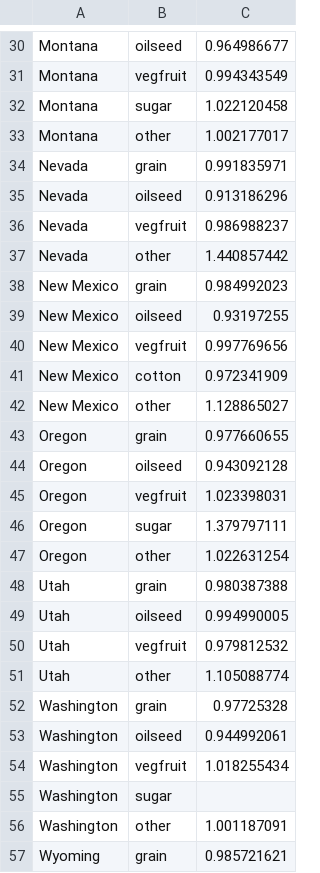
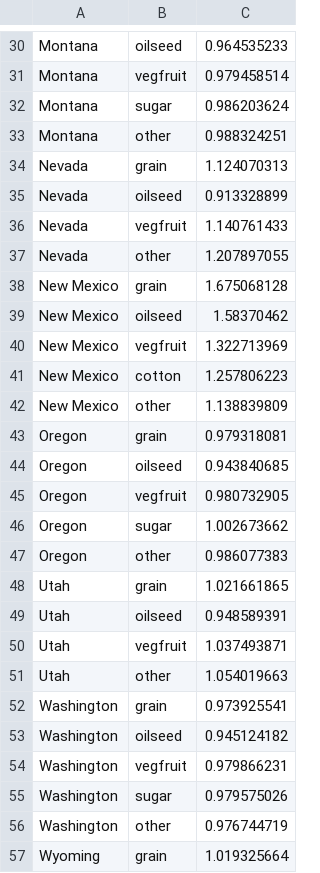
Before and after one commit to kvcalvin/pches-collaboration, a CSV file: DREM_test.csv, drawn as a sheet; only a part is shown, gaps mark what is left out; the diff covers the shown part only; the diff names each change by its address in the sheet, - before the commit and + after, or states it on an @@ line.

```diff
--- a/DREM_test.csv
+++ b/DREM_test.csv
-C30: 0.964986677
+C30: 0.964535233
-C31: 0.994343549
+C31: 0.979458514
-C32: 1.022120458
+C32: 0.986203624
-C33: 1.002177017
+C33: 0.988324251
-C34: 0.991835971
+C34: 1.124070313
-C35: 0.913186296
+C35: 0.913328899
-C36: 0.986988237
+C36: 1.140761433
-C37: 1.440857442
+C37: 1.207897055
-C38: 0.984992023
+C38: 1.675068128
-C39: 0.93197255
+C39: 1.58370462
-C40: 0.997769656
+C40: 1.322713969
-C41: 0.972341909
+C41: 1.257806223
-C42: 1.128865027
+C42: 1.138839809
-C43: 0.977660655
+C43: 0.979318081
-C44: 0.943092128
+C44: 0.943840685
-C45: 1.023398031
+C45: 0.980732905
-C46: 1.379797111
+C46: 1.002673662
-C47: 1.022631254
+C47: 0.986077383
-C48: 0.980387388
+C48: 1.021661865
-C49: 0.994990005
+C49: 0.948589391
-C50: 0.979812532
+C50: 1.037493871
-C51: 1.105088774
+C51: 1.054019663
-C52: 0.97725328
+C52: 0.973925541
-C53: 0.944992061
+C53: 0.945124182
-C54: 1.018255434
+C54: 0.979866231
-C55: (empty)
+C55: 0.979575026
-C56: 1.001187091
+C56: 0.976744719
-C57: 0.985721621
+C57: 1.019325664
```
Also changed, not shown: 32 edited cells elsewhere in this file, DNDC_test.csv, mapping.csv, 2 other files.
